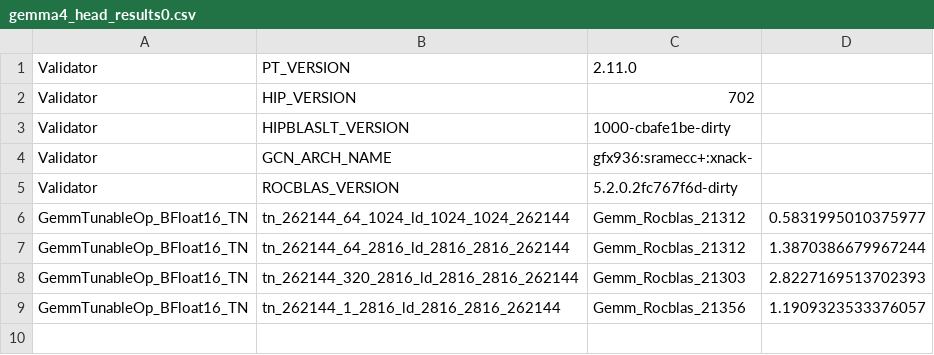
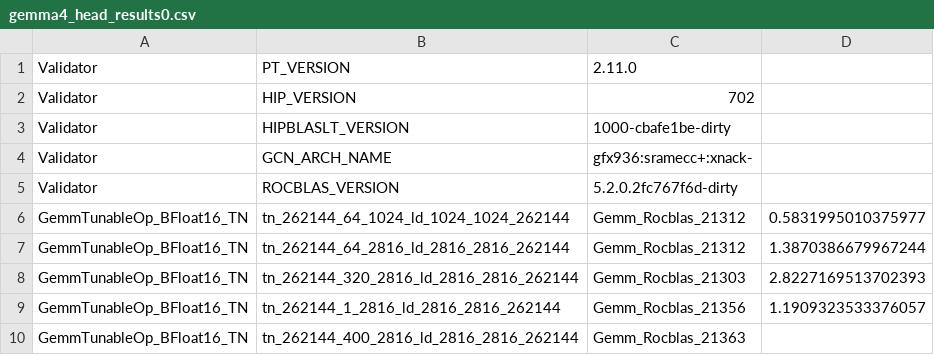
Before and after one commit to HYGON-AI/vllm-plugin-das, a CSV file: vllm_hcu/model_executor/layers/gemma4_head_results0.csv, drawn as a sheet.

```diff
--- a/vllm_hcu/model_executor/layers/gemma4_head_results0.csv
+++ b/vllm_hcu/model_executor/layers/gemma4_head_results0.csv
@@ -9 +9,2 @@ GemmTunableOp_BFloat16_TN,tn_262144_320_2816_ld_2816_2816_262144,Gemm_Rocblas_21
 GemmTunableOp_BFloat16_TN,tn_262144_1_2816_ld_2816_2816_262144,Gemm_Rocblas_21356,1.1909323533376057
+GemmTunableOp_BFloat16_TN,tn_262144_400_2816_ld_2816_2816_262144,Gemm_Rocblas_21363
```
Also changed, not shown: 1 other file.
